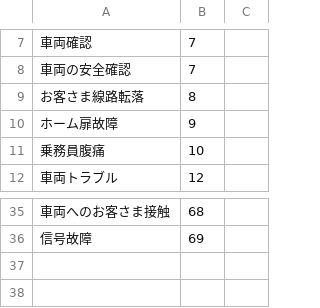
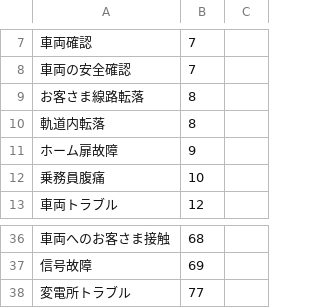
Before and after one commit to friuli-jokyo/python-odpt2jre, a CSV file: odpt2jre/intermediate_components/table/CauseName_alias.csv, drawn as a sheet; only a part is shown, gaps mark what is left out.

```diff
--- a/odpt2jre/intermediate_components/table/CauseName_alias.csv
+++ b/odpt2jre/intermediate_components/table/CauseName_alias.csv
@@ -9,2 +9,3 @@
 お客さま線路転落,8
+軌道内転落,8
 ホーム扉故障,9
@@ -36 +37,2 @@
 信号故障,69
+変電所トラブル,77
```
Also changed, not shown: odpt2jre/intermediate_components/table/CauseName.csv, odpt2jre/intermediate_components/table/LineName.csv.
